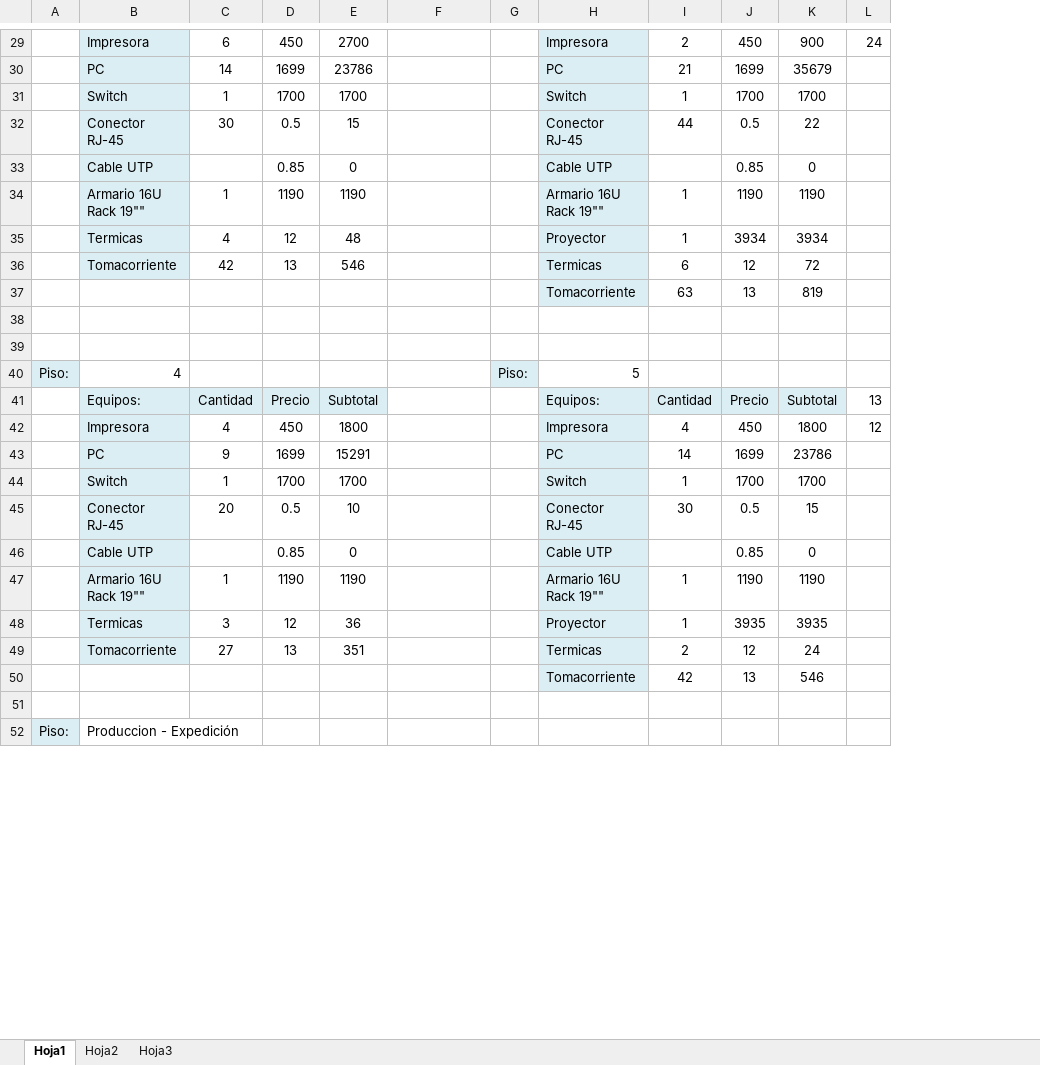
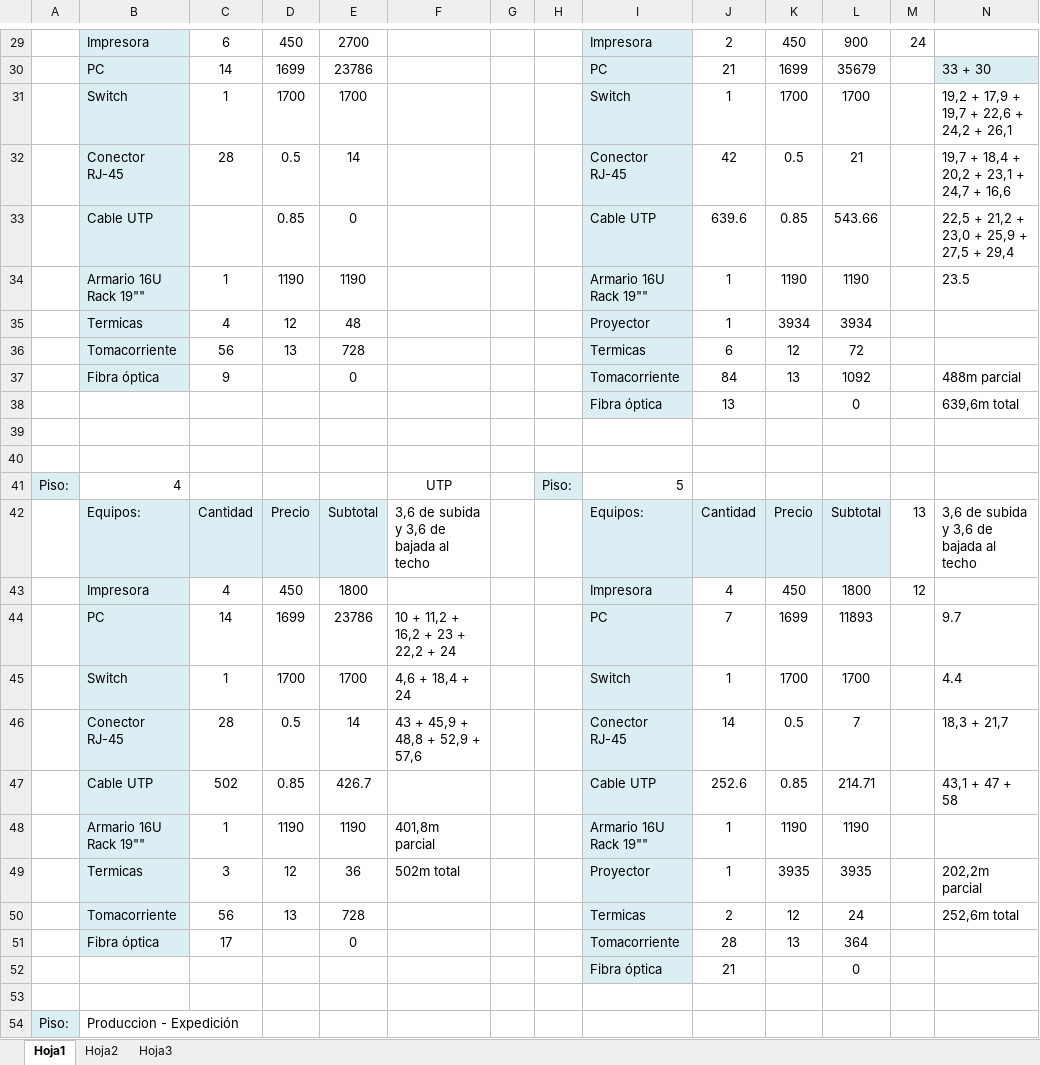
Before and after one commit to gabrielgag89/adm-recursos-2012, an Excel workbook: CABLEADO ESTRUCTURADO/PRESUPUESTO.xlsx, sheet Hoja1, drawn as a sheet; only a part is shown, gaps mark what is left out; values as stored, in another font and other column widths than the file's, no borders; removed rows and columns are numbered as before the commit, all else as after; the diff covers the shown part only; the diff names each change by its address in the sheet, - before the commit and + after, or states it on an @@ line.

Commit message:
Actualizo el presupuesto y consumo. Subo el cableado de red del 3º, 4º y 5º piso y del edificio de Producción y Expedición.

```diff
--- a/CABLEADO ESTRUCTURADO/PRESUPUESTO.xlsx (sheet Hoja1)
+++ b/CABLEADO ESTRUCTURADO/PRESUPUESTO.xlsx (sheet Hoja1)
+column G, empty
+column N, rows 30-34: 33 + 30 | 19,2 + 17,9 + 19,7 + 22,6 + 24,2 + 26,1 | 19,7 + 18,4 + 20,2 + 23,1 + 24,7 + 16,6 | 22,5 + 21,2 + 23,0 + 25,9 + 27,5 + 29,4 | 23.5; row 42: 3,6 de subida y 3,6 de bajada al techo; row 45: 4.4; rows 49-50: 202,2m parcial | 252,6m total
-C32: 30
+C32: 28
-E32: 15
+E32: 14
-J32: 44
+J32: 42
-L32: 22
+L32: 21
-J33: (empty)
+J33: 639.6
-L33: 0
+L33: 543.66
-C36: 42
+C36: 56
-E36: 546
+E36: 728
-row 37:  |  |  |  |  |  |  | Tomacorriente | 63 | 13 | 819
+row 37:  | Fibra óptica | 9 |  | 0 |  |  |  | Tomacorriente | 84 | 13 | 1092 |  | 488m parcial
+row 38:  |  |  |  |  |  |  |  | Fibra óptica | 13 |  | 0 |  | 639,6m total
-F41: (empty)
+F41: UTP
-F42: (empty)
+F42: 3,6 de subida y 3,6 de bajada al techo
-row 43:  | PC | 9 | 1699 | 15291 |  |  | PC | 14 | 1699 | 23786
+row 44:  | PC | 14 | 1699 | 23786 | 10 + 11,2 + 16,2 + 23 + 22,2 + 24 |  |  | PC | 7 | 1699 | 11893 |  | 9.7
-F45: (empty)
+F45: 4,6 + 18,4 + 24
-row 45:  | Conector RJ-45 | 20 | 0.5 | 10 |  |  | Conector RJ-45 | 30 | 0.5 | 15
-row 46:  | Cable UTP |  | 0.85 | 0 |  |  | Cable UTP |  | 0.85 | 0
+row 46:  | Conector RJ-45 | 28 | 0.5 | 14 | 43 + 45,9 + 48,8 + 52,9 + 57,6 |  |  | Conector RJ-45 | 14 | 0.5 | 7 |  | 18,3 + 21,7
+row 47:  | Cable UTP | 502 | 0.85 | 426.7 |  |  |  | Cable UTP | 252.6 | 0.85 | 214.71 |  | 43,1 + 47 + 58
-F48: (empty)
+F48: 401,8m parcial
-F49: (empty)
+F49: 502m total
-C50: 27
+C50: 56
-E50: 351
+E50: 728
-row 50:  |  |  |  |  |  |  | Tomacorriente | 42 | 13 | 546
+row 51:  | Fibra óptica | 17 |  | 0 |  |  |  | Tomacorriente | 28 | 13 | 364
+row 52:  |  |  |  |  |  |  |  | Fibra óptica | 21 |  | 0
```
Also changed, not shown: 6 added rows, 6 removed rows, 34 edited cells and cell formats elsewhere in this sheet, formulas that keep their value, CABLEADO ESTRUCTURADO/Consumo.xlsx, 1 other file.
